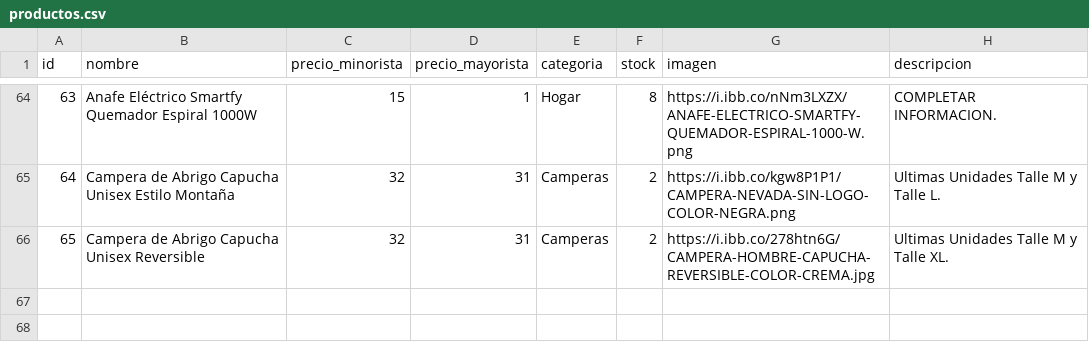
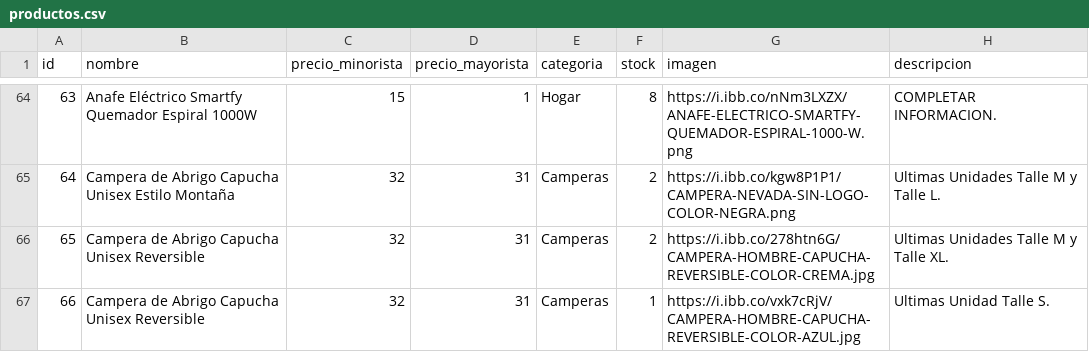
Before and after one commit to tevo-mdp/prueba_caipser, a CSV file: productos.csv, drawn as a sheet; only a part is shown, gaps mark what is left out; the diff names each change by its address in the sheet, - before the commit and + after, or states it on an @@ line.

Commit message:
Update productos.csv with new product entries

```diff
--- a/productos.csv
+++ b/productos.csv
+row 67: 66 | Campera de Abrigo Capucha Unisex Reversible | 32 | 31 | Camperas | 1 | https://i.ibb.co/vxk7cRjV/CAMPERA-HOMBRE-CAPUCHA-REVERSIBLE-COLOR-AZUL.jpg | Ultimas Unidad Talle S.
```
